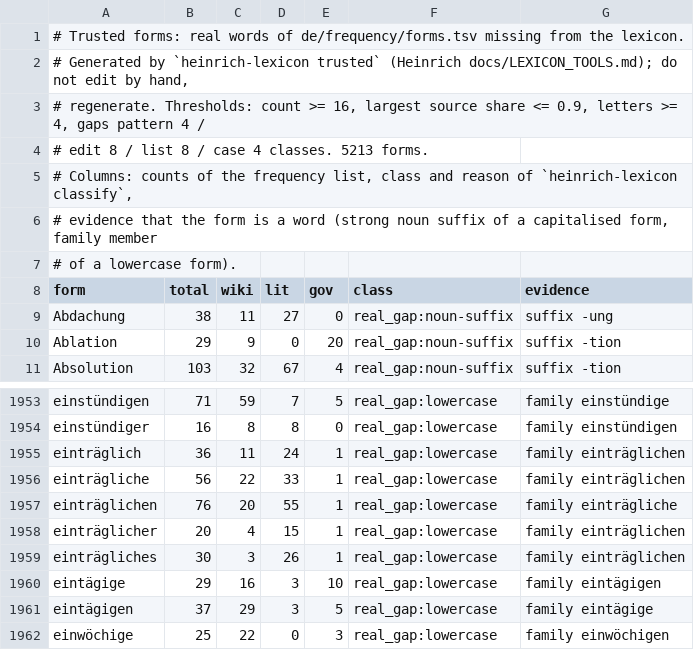
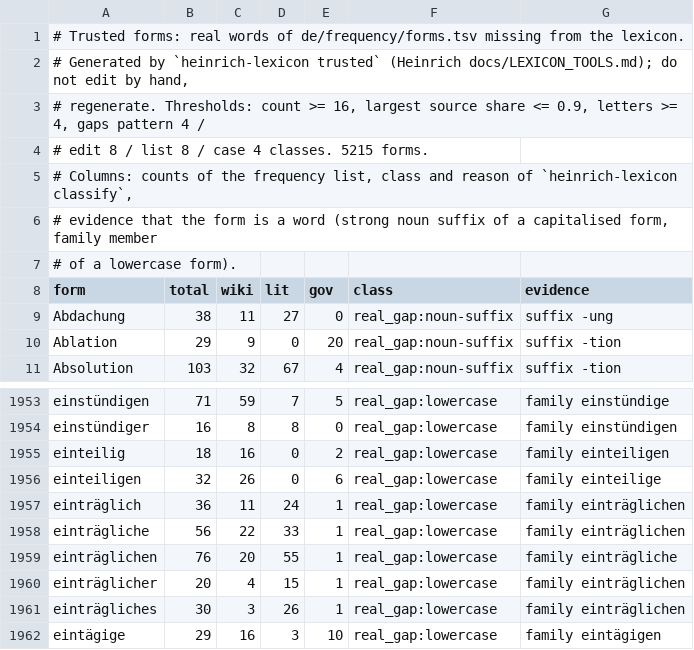
Before and after one commit to wi-wissen/heinrich-data, a TSV file: de/frequency/trusted_forms.tsv, drawn as a sheet; only a part is shown, gaps mark what is left out; the shorter side is filled out with more unchanged rows.

```diff
--- a/de/frequency/trusted_forms.tsv
+++ b/de/frequency/trusted_forms.tsv
@@ -3,3 +3,3 @@
 # regenerate. Thresholds: count >= 16, largest source share <= 0.9, letters >= 4, gaps pattern 4 /
-# edit 8 / list 8 / case 4 classes. 5213 forms.
+# edit 8 / list 8 / case 4 classes. 5215 forms.
 # Columns: counts of the frequency list, class and reason of `heinrich-lexicon classify`,
@@ -1954,2 +1954,4 @@ einstündigen	71	59	7	5	real_gap:lowercase	family einstündige
 einstündiger	16	8	8	0	real_gap:lowercase	family einstündigen
+einteilig	18	16	0	2	real_gap:lowercase	family einteiligen
+einteiligen	32	26	0	6	real_gap:lowercase	family einteilige
 einträglich	36	11	24	1	real_gap:lowercase	family einträglichen
```
Also changed, not shown: 1 other file.
